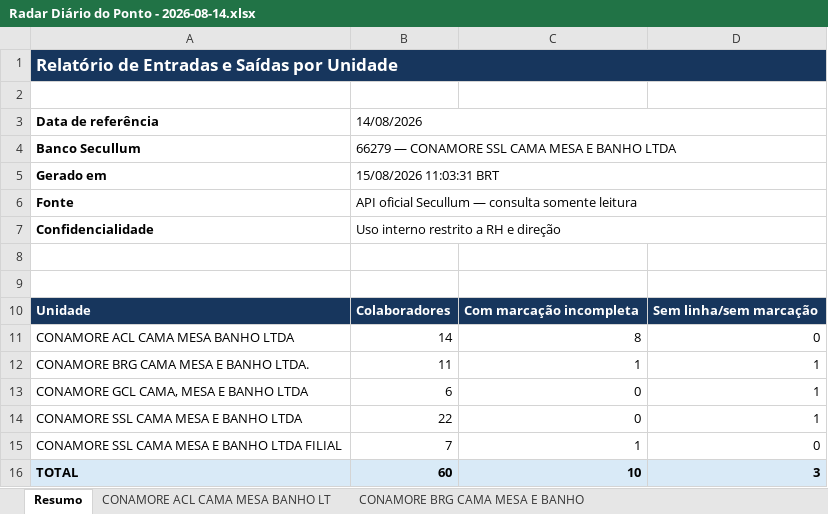
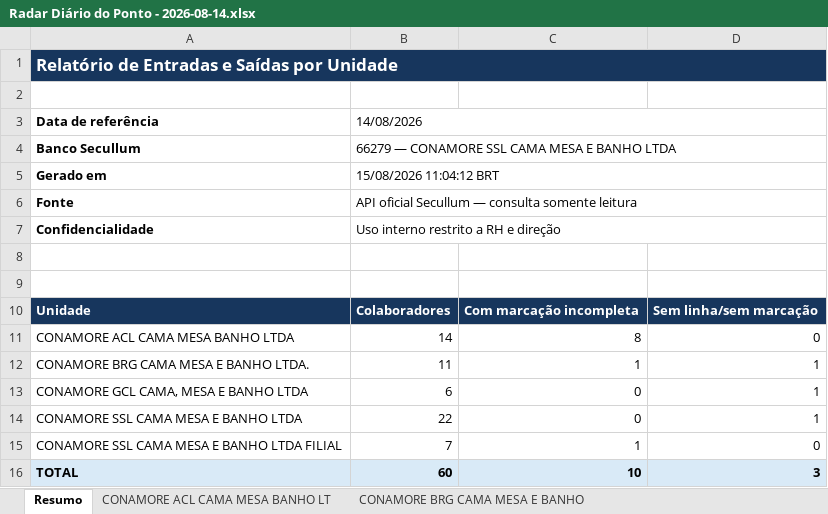
Before and after one commit to lojasconamore-ops/obsidian-vault, an Excel workbook: Agentes/Maria/Sistemas de RH/Relatórios/2026-08/Radar Diário do Ponto - 2026-08-14.xlsx, sheet Resumo, drawn as a sheet; values as stored, in another font and other column widths than the file's, no borders; the diff names each change by its address in the sheet, - before the commit and + after, or states it on an @@ line.

Commit message:
auto-sync: 2 arquivo(s) alterado(s)
Arquivos:
 M "Agentes/Maria/Sistemas de RH/Integra\303\247\303\243o Secullum RH - Conamore.md"
 M "Agentes/Maria/Sistemas de RH/Relat\303\263rios/2026-08/Radar Di\303\241rio do Ponto - 2026-08-14.xlsx"

```diff
--- a/Agentes/Maria/Sistemas de RH/Relatórios/2026-08/Radar Diário do Ponto - 2026-08-14.xlsx (sheet Resumo)
+++ b/Agentes/Maria/Sistemas de RH/Relatórios/2026-08/Radar Diário do Ponto - 2026-08-14.xlsx (sheet Resumo)
-B5: 15/08/2026 11:03:31 BRT
+B5: 15/08/2026 11:04:12 BRT
```
Also changed, not shown: 1 other file.
